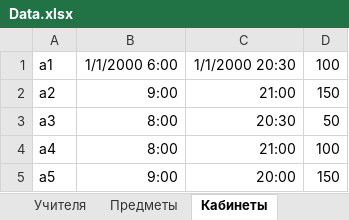
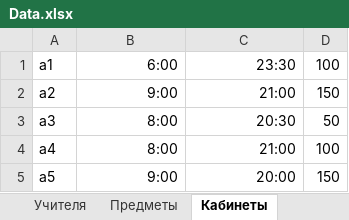
Before and after one commit to M4dOS/InfoBase, an Excel workbook: data/Data.xlsx, sheet Кабинеты, drawn as a sheet; values as stored, in another font and other column widths than the file's, no borders; the diff names each change by its address in the sheet, - before the commit and + after, or states it on an @@ line.

```diff
--- a/data/Data.xlsx (sheet Кабинеты)
+++ b/data/Data.xlsx (sheet Кабинеты)
-B1: 1/1/2000 6:00
+B1: 6:00
-C1: 1/1/2000 20:30
+C1: 23:30
```
Also changed, not shown: data/Users.xlsx, 3 other files.
